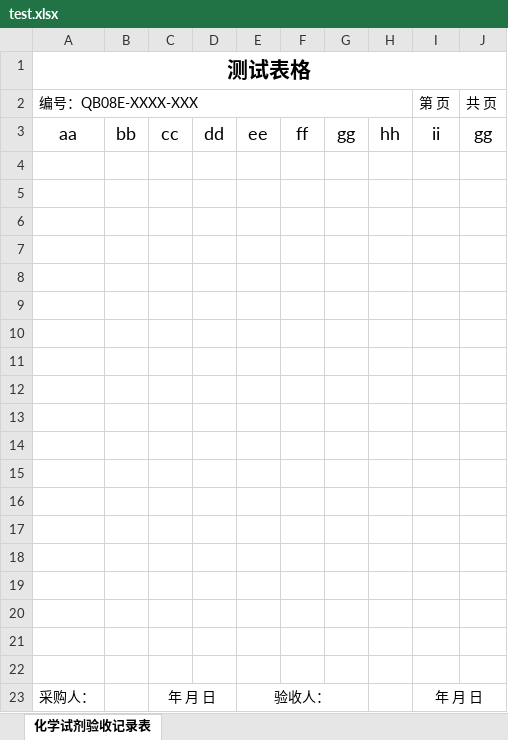
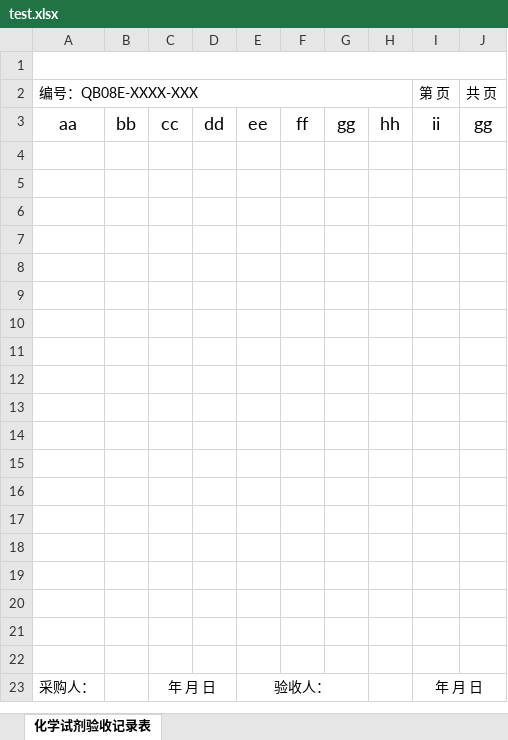
Before and after one commit to dawei99/goExcelDemo, an Excel workbook: test.xlsx, sheet 化学试剂验收记录表, drawn as a sheet; values as stored, in another font and other column widths than the file's, no borders; the diff names each change by its address in the sheet, - before the commit and + after, or states it on an @@ line.

```diff
--- a/test.xlsx (sheet 化学试剂验收记录表)
+++ b/test.xlsx (sheet 化学试剂验收记录表)
-A1: 测试表格
+A1: (empty)
```
Also changed, not shown: 11 other files.
